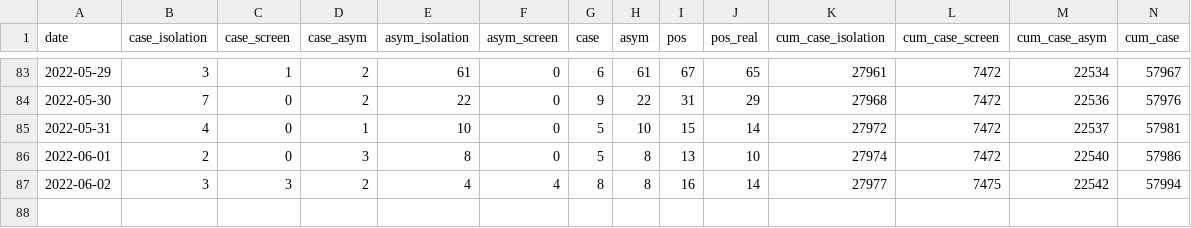
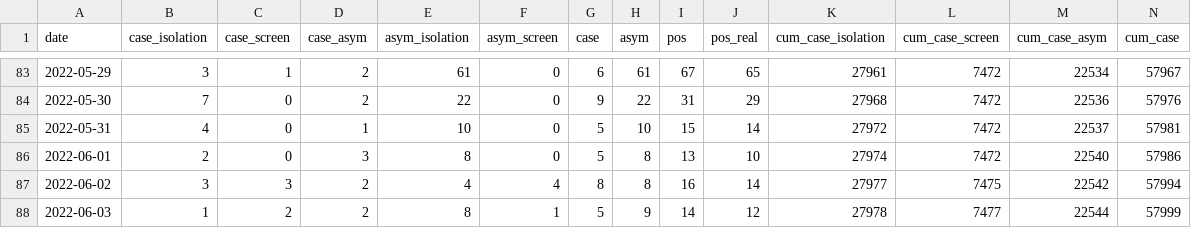
Before and after one commit to shalom-lab/covid.sh, a CSV file: local/share/case.asym.wider.sh.csv, drawn as a sheet; only a part is shown, gaps mark what is left out; rows hold the shown columns only; the diff names each change by its address in the sheet, - before the commit and + after, or states it on an @@ line.

```diff
--- a/local/share/case.asym.wider.sh.csv
+++ b/local/share/case.asym.wider.sh.csv
+row 88: 2022-06-03 | 1 | 2 | 2 | 8 | 1 | 5 | 9 | 14 | 12 | 27978 | 7477 | 22544 | 57999
```
Also changed, not shown: local/share/case.asym.wider.csv, 12 other files.
